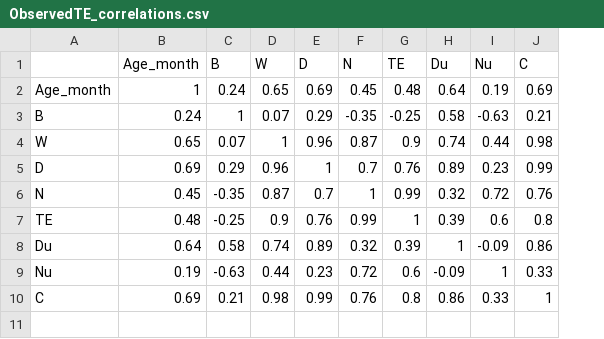
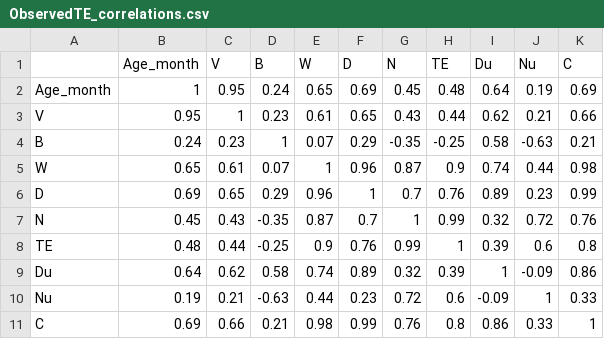
Before and after one commit to rachelkytsui/TE_bilingual_vocabulary_model, a CSV file: ObservedTE_correlations.csv, drawn as a sheet; addresses are those after the commit; the diff names each change by its address in the sheet, - before the commit and + after, or states it on an @@ line.

```diff
--- a/ObservedTE_correlations.csv
+++ b/ObservedTE_correlations.csv
+column C (V), row 2: 0.95; rows 4-11: 0.23 | 0.61 | 0.65 | 0.43 | 0.44 | 0.62 | 0.21 | 0.66
+row 3: V | 0.95 | 1 | 0.23 | 0.61 | 0.65 | 0.43 | 0.44 | 0.62 | 0.21 | 0.66
```
Also changed, not shown: 27 other files.
